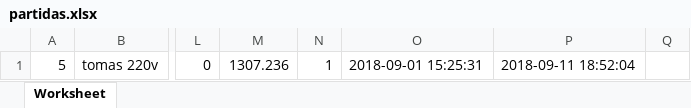
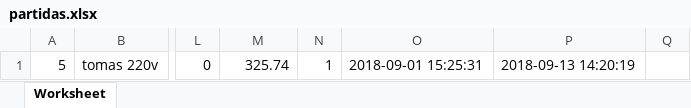
Before and after one commit to joydisenos/presupuestos, an Excel workbook: public/datos/partidas.xlsx, sheet Worksheet, drawn as a sheet; only a part is shown, gaps mark what is left out; values as stored, in another font and other column widths than the file's, no borders; the diff names each change by its address in the sheet, - before the commit and + after, or states it on an @@ line.

```diff
--- a/public/datos/partidas.xlsx (sheet Worksheet)
+++ b/public/datos/partidas.xlsx (sheet Worksheet)
-M1: 1307.236
+M1: 325.74
-P1: 2018-09-11 18:52:04
+P1: 2018-09-13 14:20:19
```
Also changed, not shown: 8 other files.
